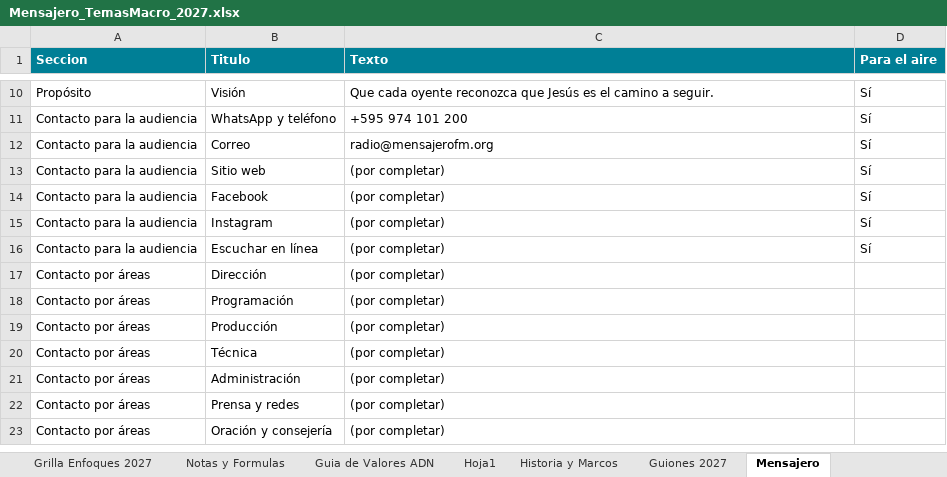
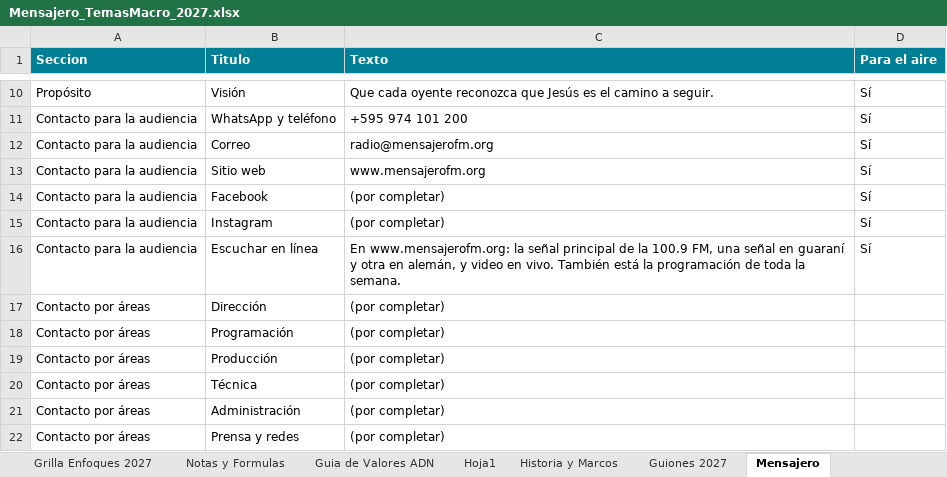
Before and after one commit to richarhrojas-ai/Sunset-app, an Excel workbook: mensajero/content/planillas/Mensajero_TemasMacro_2027.xlsx, sheet Mensajero, drawn as a sheet; only a part is shown, gaps mark what is left out; the shorter side is filled out with more unchanged rows; values as stored, in another font and other column widths than the file's, no borders; the diff names each change by its address in the sheet, - before the commit and + after, or states it on an @@ line.

```diff
--- a/mensajero/content/planillas/Mensajero_TemasMacro_2027.xlsx (sheet Mensajero)
+++ b/mensajero/content/planillas/Mensajero_TemasMacro_2027.xlsx (sheet Mensajero)
-C13 (Texto): (por completar)
+C13 (Texto): www.mensajerofm.org
-C16 (Texto): (por completar)
+C16 (Texto): En www.mensajerofm.org: la señal principal de la 100.9 FM, una señal en guaraní y otra en alemán, y video en vivo. También está la programación de toda la semana.
```
Also changed, not shown: 4 other files.
